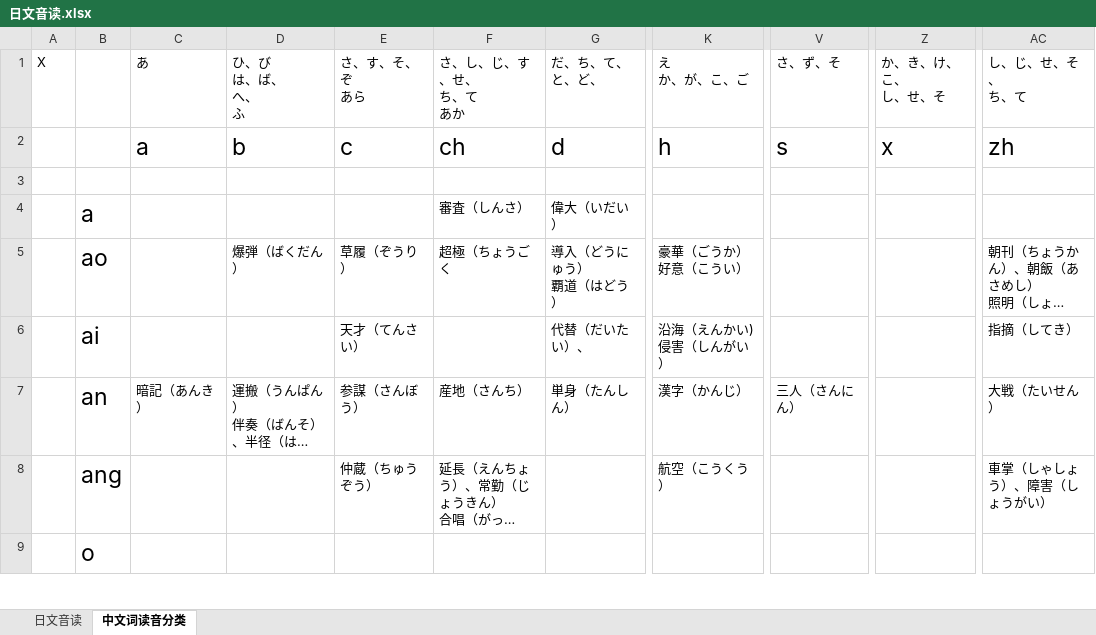
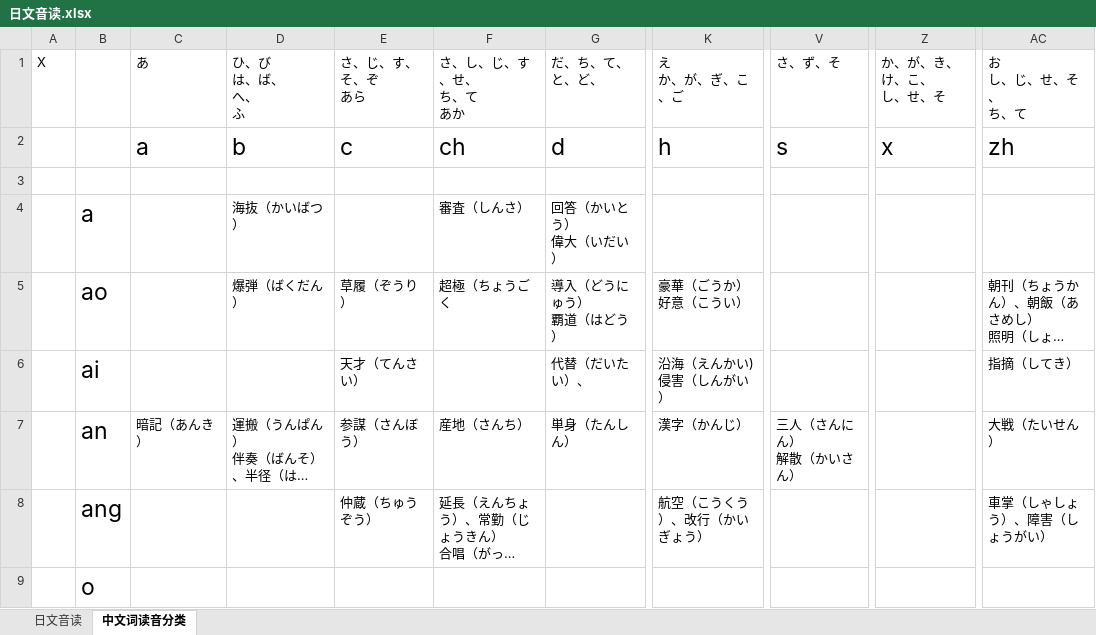
Before and after one commit to crystalyf/JapanesePronunciation, an Excel workbook: 日文音读.xlsx, sheet 中文词读音分类, drawn as a sheet; only a part is shown, gaps mark what is left out; long unchanged cells end in …; values as stored, in another font and other column widths than the file's, no borders; ↵ is a line break in a cell; the diff covers the shown part only; the diff names each change by its address in the sheet, - before the commit and + after, or states it on an @@ line.

Commit message:
中文日词日音分类（至红宝书第３单元完毕）

```diff
--- a/日文音读.xlsx (sheet 中文词读音分类)
+++ b/日文音读.xlsx (sheet 中文词读音分类)
-E1: さ、す、そ、ぞ ↵ あら
+E1: さ、じ、す、そ、ぞ ↵ あら
-K1: え ↵ か、が、こ、ご
+K1: え ↵ か、が、ぎ、こ、ご
-Z1: か、き、け、こ、 ↵ し、せ、そ
+Z1: か、が、き、け、こ、 ↵ し、せ、そ
-AC1: し、じ、せ、そ、 ↵ ち、て
+AC1: お ↵ し、じ、せ、そ、 ↵ ち、て
-D4 (ひ、び は、ば、 へ、 ふ): (empty)
+D4 (ひ、び は、ば、 へ、 ふ): 海抜（かいばつ）
-G4 (だ、ち、て、と、ど、): 偉大（いだい）
+G4 (だ、ち、て、と、ど、): 回答（かいとう） ↵ 偉大（いだい）
-V7 (さ、ず、そ): 三人（さんにん）
+V7 (さ、ず、そ): 三人（さんにん） ↵ 解散（かいさん）
-K8 (え か、が、ぎ、こ、ご): 航空（こうくう）
+K8 (え か、が、ぎ、こ、ご): 航空（こうくう）、改行（かいぎょう）
```
Also changed, not shown: 15 edited cells elsewhere in this sheet.
